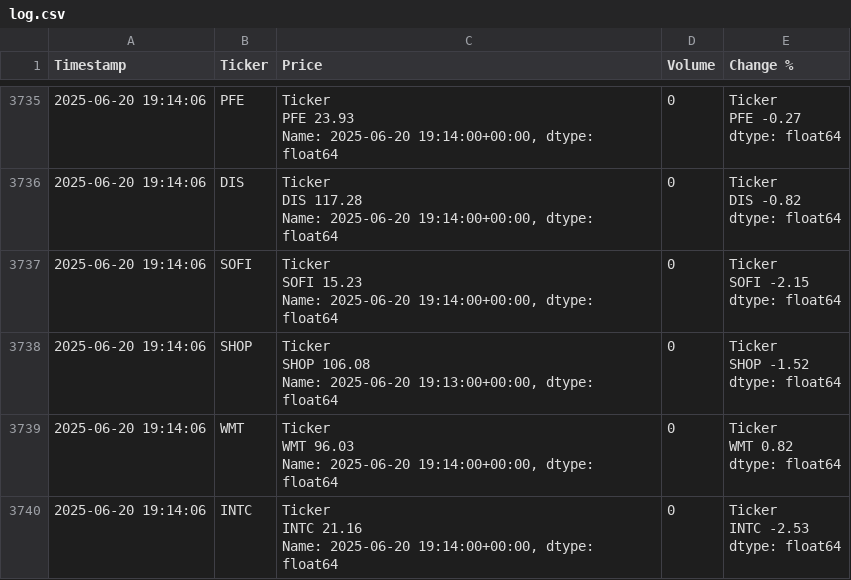
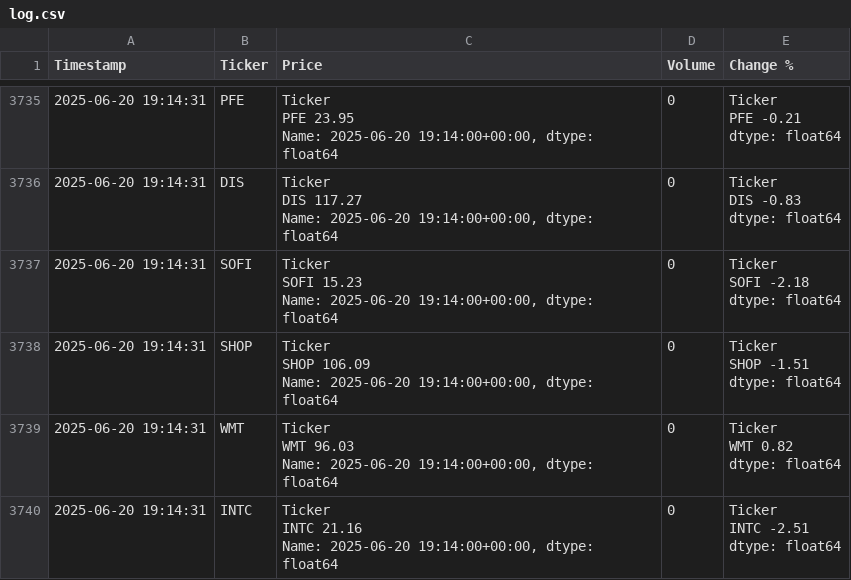
Before and after one commit to dbarber530/Logger3.0, a CSV file: data/log.csv, drawn as a sheet; only a part is shown, gaps mark what is left out; ↵ is a line break in a cell; the diff covers the shown part only; the diff names each change by its address in the sheet, - before the commit and + after, or states it on an @@ line.

```diff
--- a/data/log.csv
+++ b/data/log.csv
-A3735:A3740 (Timestamp): 2025-06-20 19:14:06
+A3735:A3740 (Timestamp): 2025-06-20 19:14:31
-C3735 (Price): Ticker ↵ PFE 23.93 ↵ Name: 2025-06-20…
+C3735 (Price): Ticker ↵ PFE 23.95 ↵ Name: 2025-06-20…
-E3735 (Change %): Ticker ↵ PFE -0.27 ↵ dtype: float64
+E3735 (Change %): Ticker ↵ PFE -0.21 ↵ dtype: float64
-C3736 (Price): Ticker ↵ DIS 117.28 ↵ Name: 2025-06-20…
+C3736 (Price): Ticker ↵ DIS 117.27 ↵ Name: 2025-06-20…
-E3736 (Change %): Ticker ↵ DIS -0.82 ↵ dtype: float64
+E3736 (Change %): Ticker ↵ DIS -0.83 ↵ dtype: float64
-E3737 (Change %): Ticker ↵ SOFI -2.15 ↵ dtype: float64
+E3737 (Change %): Ticker ↵ SOFI -2.18 ↵ dtype: float64
-C3738 (Price): Ticker ↵ SHOP 106.08 ↵ Name: 2025-06-20 19:13:00+00:00, dtype: float64
+C3738 (Price): Ticker ↵ SHOP 106.09 ↵ Name: 2025-06-20 19:14:00+00:00, dtype: float64
-E3738 (Change %): Ticker ↵ SHOP -1.52 ↵ dtype: float64
+E3738 (Change %): Ticker ↵ SHOP -1.51 ↵ dtype: float64
-E3740 (Change %): Ticker ↵ INTC -2.53 ↵ dtype: float64
+E3740 (Change %): Ticker ↵ INTC -2.51 ↵ dtype: float64
```
Also changed, not shown: 52 edited cells elsewhere in this file.
